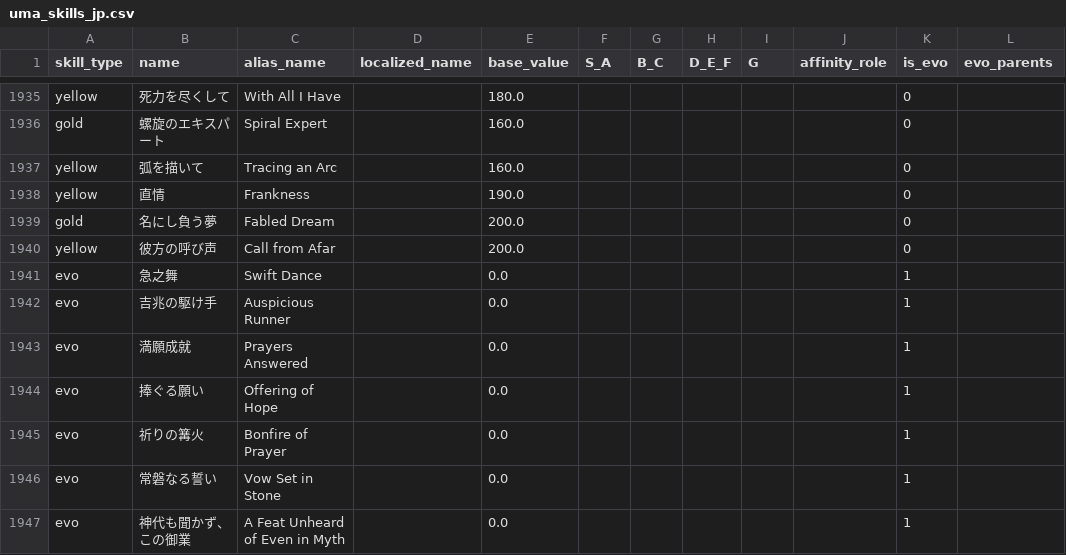
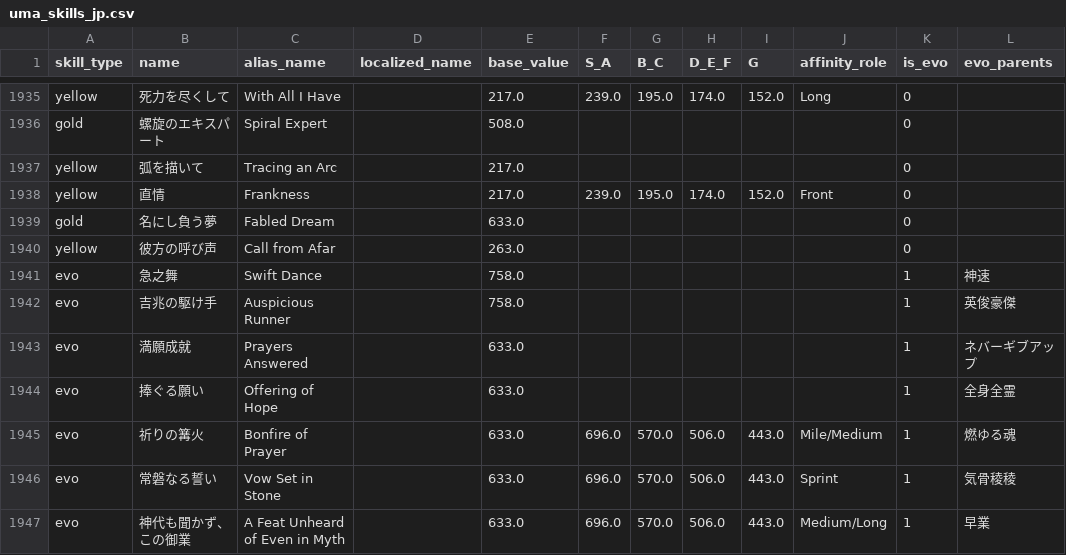
Before and after one commit to daftuyda/UmaTools, a CSV file: public/assets/uma_skills_jp.csv, drawn as a sheet; only a part is shown, gaps mark what is left out; the diff covers the shown part only; the diff names each change by its address in the sheet, - before the commit and + after, or states it on an @@ line.

```diff
--- a/public/assets/uma_skills_jp.csv
+++ b/public/assets/uma_skills_jp.csv
-E1935 (base_value): 180.0
+E1935 (base_value): 217.0
-F1935 (S_A): (empty)
+F1935 (S_A): 239.0
-G1935 (B_C): (empty)
+G1935 (B_C): 195.0
-H1935 (D_E_F): (empty)
+H1935 (D_E_F): 174.0
-I1935 (G): (empty)
+I1935 (G): 152.0
-J1935 (affinity_role): (empty)
+J1935 (affinity_role): Long
-E1936 (base_value): 160.0
+E1936 (base_value): 508.0
-E1937 (base_value): 160.0
+E1937 (base_value): 217.0
-E1938 (base_value): 190.0
+E1938 (base_value): 217.0
-F1938 (S_A): (empty)
+F1938 (S_A): 239.0
-G1938 (B_C): (empty)
+G1938 (B_C): 195.0
-H1938 (D_E_F): (empty)
+H1938 (D_E_F): 174.0
-I1938 (G): (empty)
+I1938 (G): 152.0
-J1938 (affinity_role): (empty)
+J1938 (affinity_role): Front
-E1939 (base_value): 200.0
+E1939 (base_value): 633.0
-E1940 (base_value): 200.0
+E1940 (base_value): 263.0
-E1941:E1942 (base_value): 0.0
+E1941:E1942 (base_value): 758.0
-L1941 (evo_parents): (empty)
+L1941 (evo_parents): 神速
-L1942 (evo_parents): (empty)
+L1942 (evo_parents): 英俊豪傑
-E1943:E1947 (base_value): 0.0
+E1943:E1947 (base_value): 633.0
-L1943 (evo_parents): (empty)
+L1943 (evo_parents): ネバーギブアップ
-L1944 (evo_parents): (empty)
+L1944 (evo_parents): 全身全霊
-F1945:F1947 (S_A): (empty)
+F1945:F1947 (S_A): 696.0
-G1945:G1947 (B_C): (empty)
+G1945:G1947 (B_C): 570.0
-H1945:H1947 (D_E_F): (empty)
+H1945:H1947 (D_E_F): 506.0
-I1945:I1947 (G): (empty)
+I1945:I1947 (G): 443.0
-J1945 (affinity_role): (empty)
+J1945 (affinity_role): Mile/Medium
-L1945 (evo_parents): (empty)
+L1945 (evo_parents): 燃ゆる魂
-J1946 (affinity_role): (empty)
+J1946 (affinity_role): Sprint
-L1946 (evo_parents): (empty)
+L1946 (evo_parents): 気骨稜稜
-J1947 (affinity_role): (empty)
+J1947 (affinity_role): Medium/Long
-L1947 (evo_parents): (empty)
+L1947 (evo_parents): 早業
```
Also changed, not shown: 101 edited cells elsewhere in this file, public/assets/uma_skills.csv, 1 other file.
